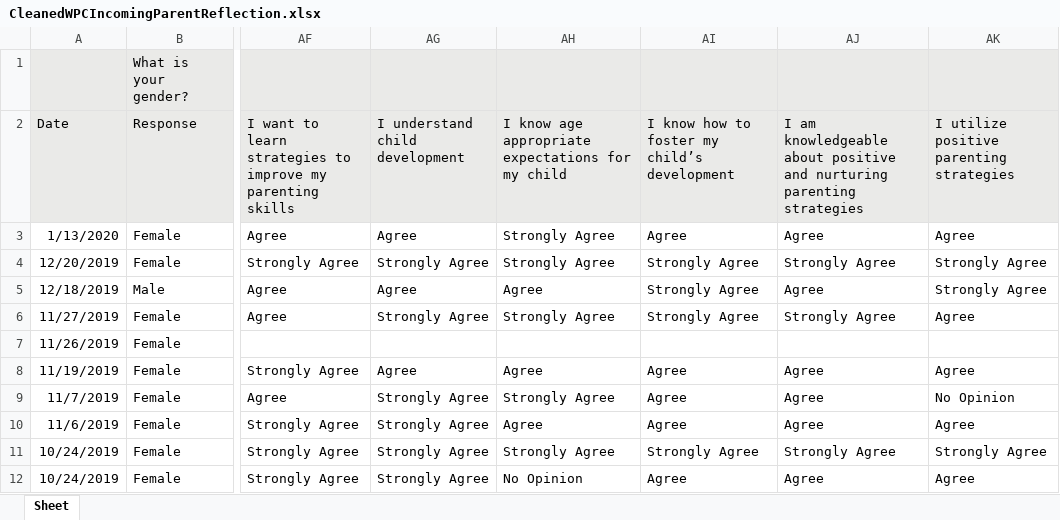
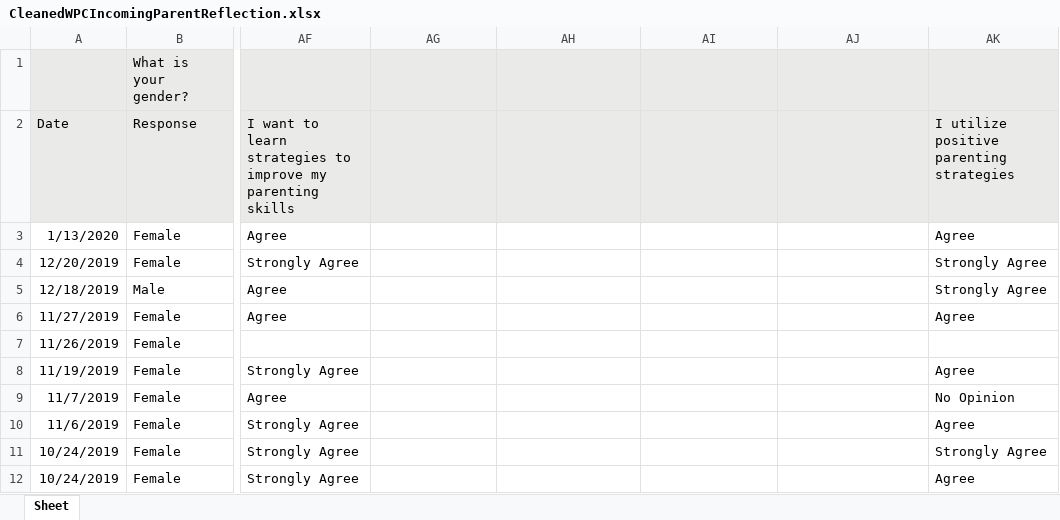
Before and after one commit to renarepenning/weplaynoladata, an Excel workbook: _data/WePlayData/CleanedWPCIncomingParentReflection.xlsx, sheet Sheet, drawn as a sheet; only a part is shown, gaps mark what is left out; values as stored, in another font and other column widths than the file's, no borders; the diff covers the shown part only; the diff names each change by its address in the sheet, - before the commit and + after, or states it on an @@ line.

Commit message:
clean cheets

```diff
--- a/_data/WePlayData/CleanedWPCIncomingParentReflection.xlsx (sheet Sheet)
+++ b/_data/WePlayData/CleanedWPCIncomingParentReflection.xlsx (sheet Sheet)
-AG2: I understand child development
+AG2: (empty)
-AH2: I know age appropriate expectations for my child
+AH2: (empty)
-AI2: I know how to foster my child’s development
+AI2: (empty)
-AJ2: I am knowledgeable about positive and nurturing parenting strategies
+AJ2: (empty)
-AG3: Agree
+AG3: (empty)
-AH3:AH4: Strongly Agree
+AH3:AH4: (empty)
-AI3: Agree
+AI3: (empty)
-AJ3: Agree
+AJ3: (empty)
-AG4: Strongly Agree
+AG4: (empty)
-AI4:AI6: Strongly Agree
+AI4:AI6: (empty)
-AJ4: Strongly Agree
+AJ4: (empty)
-AG5: Agree
+AG5: (empty)
-AH5: Agree
+AH5: (empty)
-AJ5: Agree
+AJ5: (empty)
-AG6: Strongly Agree
+AG6: (empty)
-AH6: Strongly Agree
+AH6: (empty)
-AJ6: Strongly Agree
+AJ6: (empty)
-AG8: Agree
+AG8: (empty)
-AH8: Agree
+AH8: (empty)
-AI8:AI10: Agree
+AI8:AI10: (empty)
-AJ8:AJ10: Agree
+AJ8:AJ10: (empty)
-AG9:AG12: Strongly Agree
+AG9:AG12: (empty)
-AH9: Strongly Agree
+AH9: (empty)
-AH10: Agree
+AH10: (empty)
-AH11: Strongly Agree
+AH11: (empty)
-AI11: Strongly Agree
+AI11: (empty)
-AJ11: Strongly Agree
+AJ11: (empty)
-AH12: No Opinion
+AH12: (empty)
-AI12: Agree
+AI12: (empty)
-AJ12: Agree
+AJ12: (empty)
```
Also changed, not shown: 36 edited cells elsewhere in this sheet, 1 other file.
